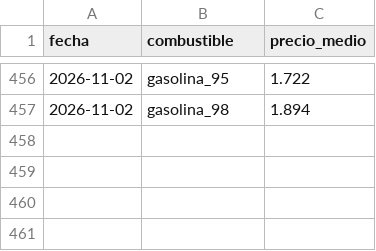
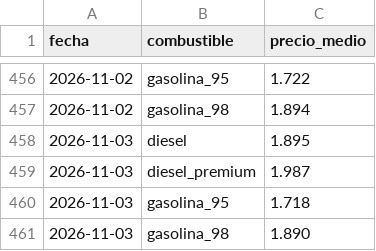
Before and after one commit to rogergongas8/repostahoy-datos, a CSV file: data/diario_espana.csv, drawn as a sheet; only a part is shown, gaps mark what is left out.

```diff
--- a/data/diario_espana.csv
+++ b/data/diario_espana.csv
@@ -457 +457,5 @@ fecha,combustible,precio_medio
 2026-11-02,gasolina_98,1.894
+2026-11-03,diesel,1.895
+2026-11-03,diesel_premium,1.987
+2026-11-03,gasolina_95,1.718
+2026-11-03,gasolina_98,1.890
```
Also changed, not shown: 6 other files.
